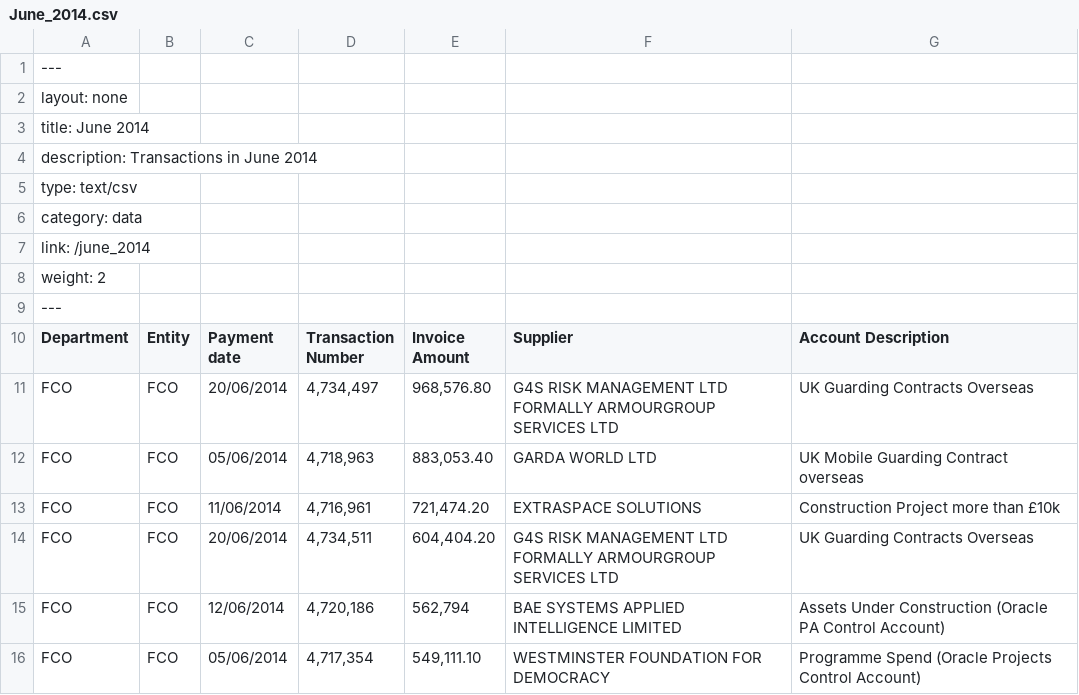
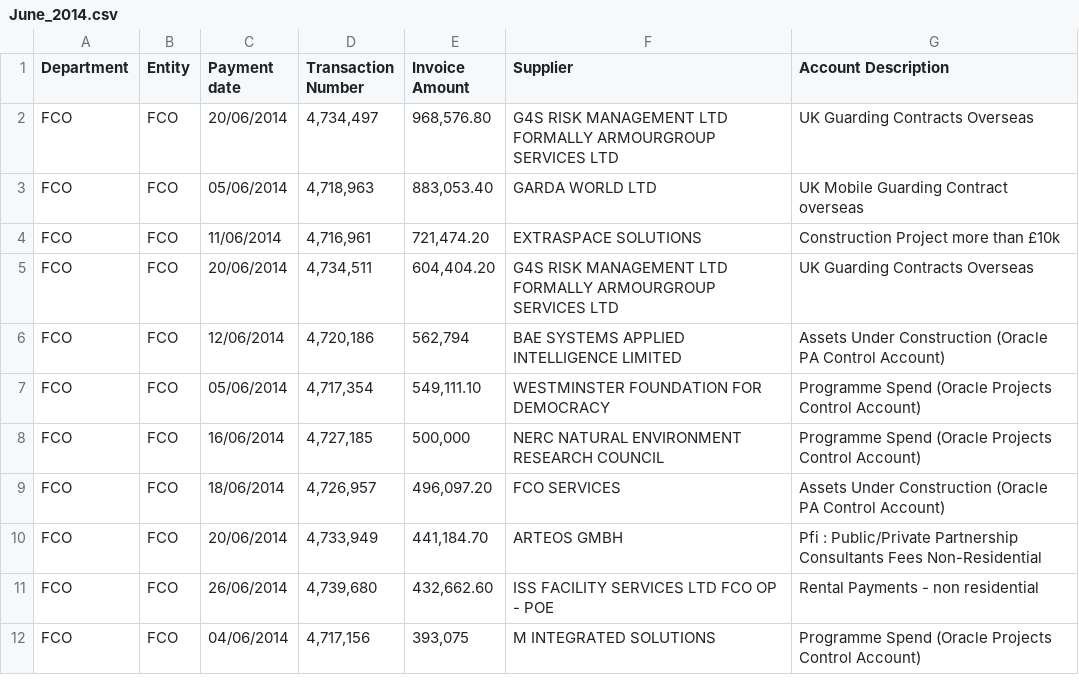
Before and after one commit to Fx386483710/WiFi_RSS_RTT_Dataset_for_Model_Selection, a CSV file: data/June_2014.csv, drawn as a sheet; only a part is shown; the shorter side is filled out with more unchanged rows.

Commit message:
New template for data to remove headers from csv files

```diff
--- a/data/June_2014.csv
+++ b/data/June_2014.csv
@@ -1,10 +1 @@
----
-layout: none
-title: June 2014
-description: Transactions in June 2014
-type: text/csv
-category: data
-link: /june_2014
-weight: 2
----
 Department,Entity,Payment date,Transaction Number,Invoice Amount,Supplier,Account Description
```
Also changed, not shown: data/May_2014.csv, 5 other files.
